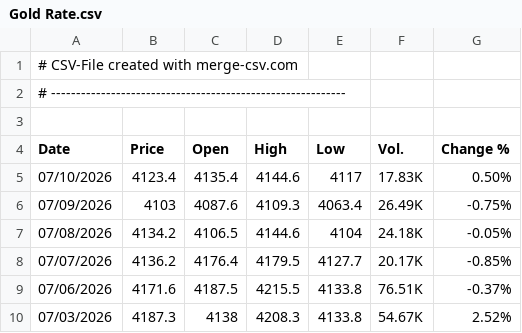
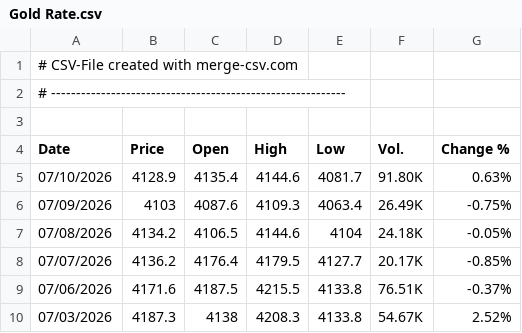
Before and after one commit to alagarsamy-m/GoldSense, a CSV file: dataset/Gold Rate.csv, drawn as a sheet; only a part is shown.

```diff
--- a/dataset/Gold Rate.csv
+++ b/dataset/Gold Rate.csv
@@ -4,3 +4,3 @@
 "Date","Price","Open","High","Low","Vol.","Change %"
-"07/10/2026","4123.4","4135.4","4144.6","4117","17.83K","0.50%"
+"07/10/2026","4128.9","4135.4","4144.6","4081.7","91.80K","0.63%"
 "07/09/2026","4103","4087.6","4109.3","4063.4","26.49K","-0.75%"
```
Also changed, not shown: dataset/USD-INR.csv, dataset/prediction_logs.csv, 9 other files.
